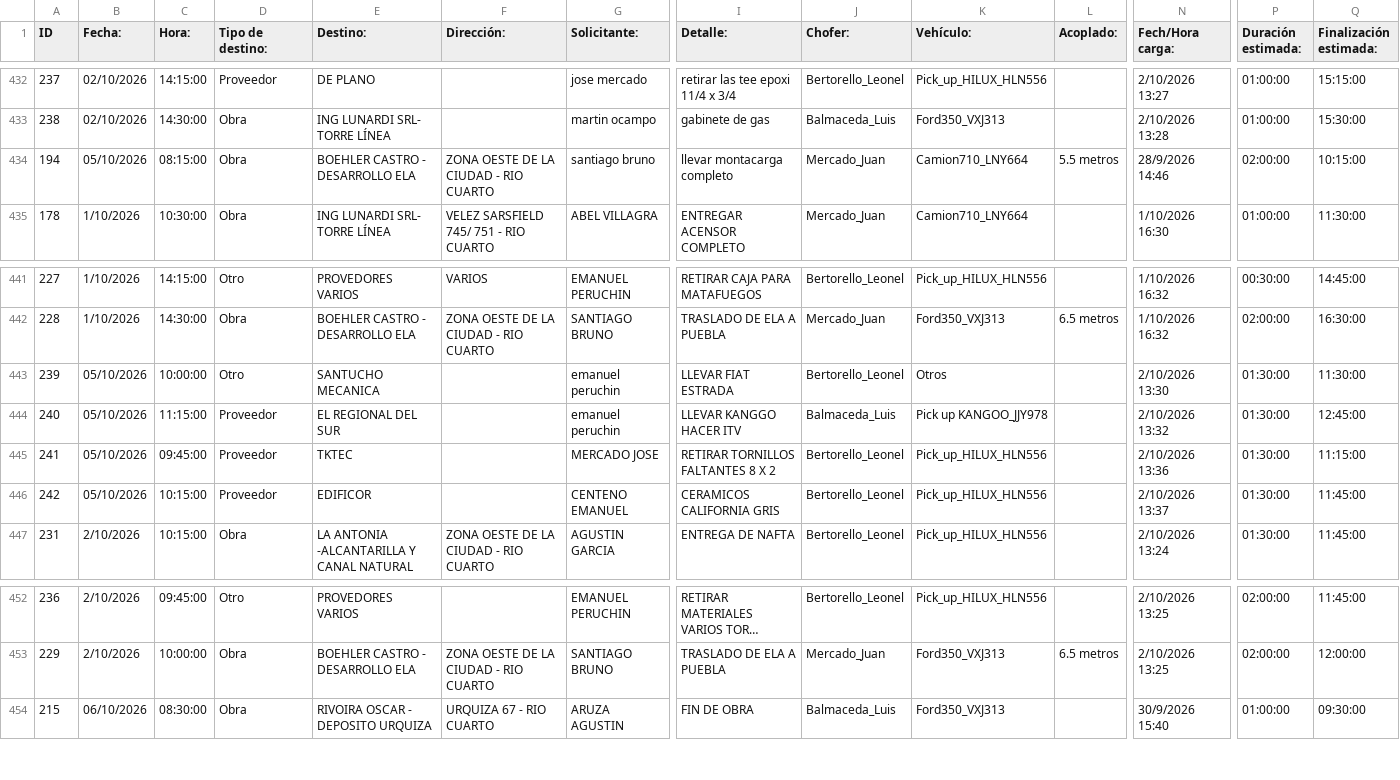
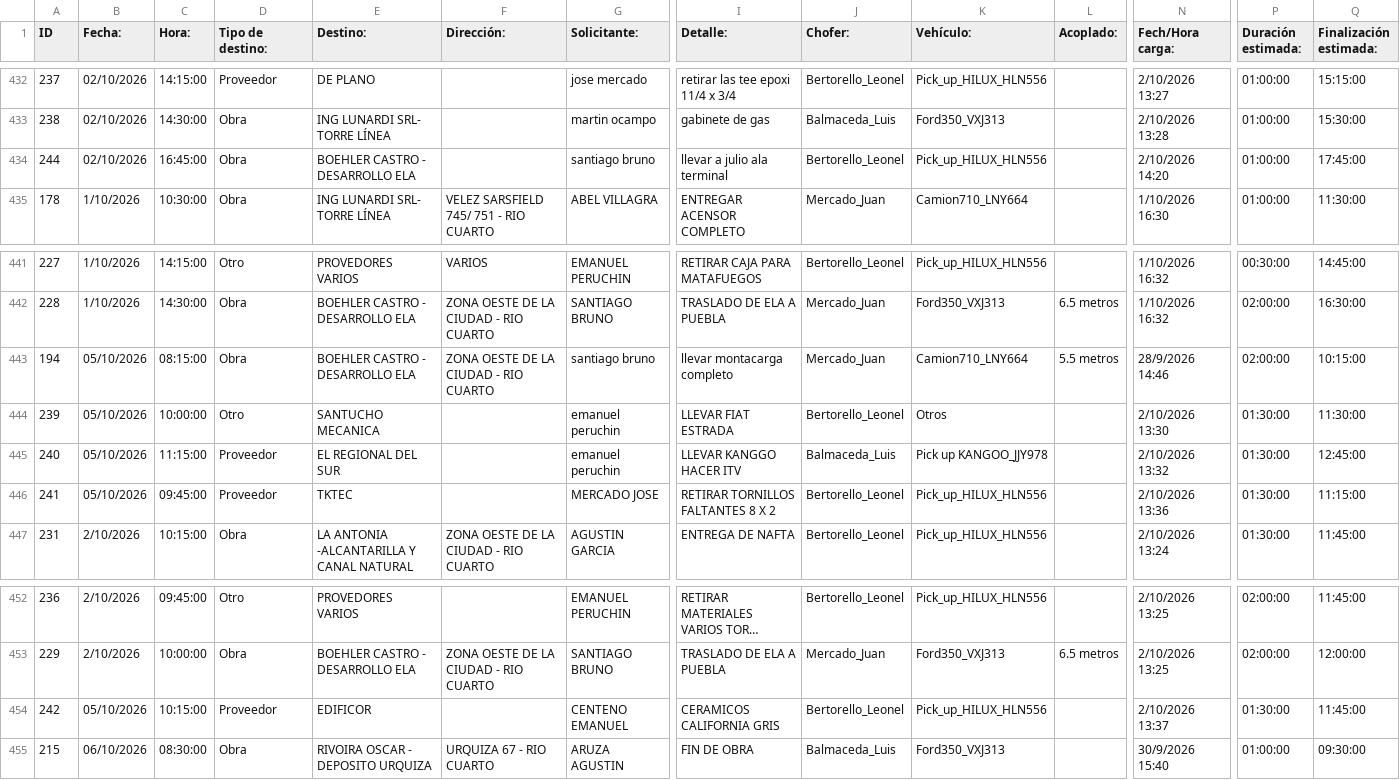
Before and after one commit to MEugenia96/agenda-deposito, a CSV file: agenda.csv, drawn as a sheet; only a part is shown, gaps mark what is left out; long unchanged cells end in …; rows hold the shown columns only; the diff names each change by its address in the sheet, - before the commit and + after, or states it on an @@ line.

Commit message:
Auto-update agenda

```diff
--- a/agenda.csv
+++ b/agenda.csv
-A434 (ID): 194
+A434 (ID): 244
-B434 (Fecha:): 05/10/2026
+B434 (Fecha:): 02/10/2026
-C434 (Hora:): 08:15:00
+C434 (Hora:): 16:45:00
-F434 (Dirección:): ZONA OESTE DE LA CIUDAD - RIO CUARTO
+F434 (Dirección:): (empty)
-I434 (Detalle:): llevar montacarga completo
+I434 (Detalle:): llevar a julio ala terminal
-J434 (Chofer:): Mercado_Juan
+J434 (Chofer:): Bertorello_Leonel
-K434 (Vehículo:): Camion710_LNY664
+K434 (Vehículo:): Pick_up_HILUX_HLN556
-L434 (Acoplado:): 5.5 metros
+L434 (Acoplado:): (empty)
-N434 (Fech/Hora carga:): 28/9/2026 14:46
+N434 (Fech/Hora carga:): 2/10/2026 14:20
-P434 (Duración estimada:): 02:00:00
+P434 (Duración estimada:): 01:00:00
-Q434 (Finalización estimada:): 10:15:00
+Q434 (Finalización estimada:): 17:45:00
+row 443: 194 | 05/10/2026 | 08:15:00 | Obra | BOEHLER CASTRO - DESARROLLO ELA | ZONA OESTE DE LA CIUDAD - RIO CUARTO | santiago bruno | llevar montacarga completo | Mercado_Juan | Camion710_LNY664 | 5.5 metros | 28/9/2026 14:46 | 02:00:00 | 10:15:00
@@ row 446 moved to row 454: 242 @@
```
